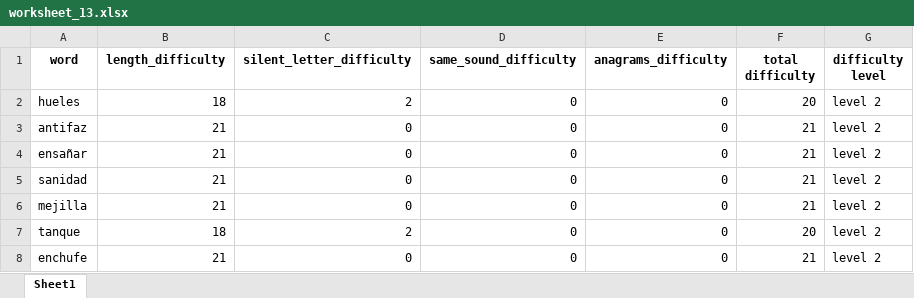
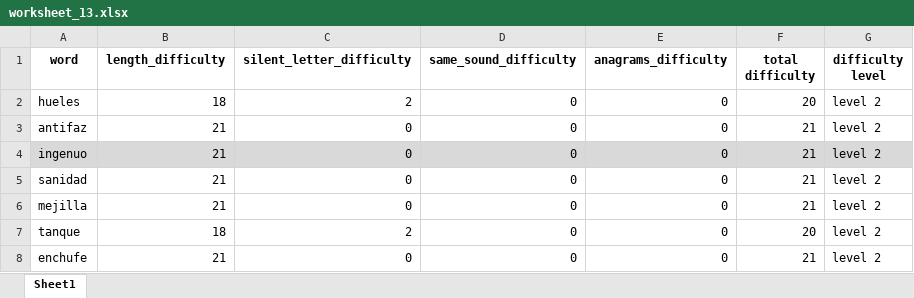
Before and after one commit to mario-bermonti/mspelling, an Excel workbook: Stimuli/words/worksheet_13.xlsx, sheet Sheet1, drawn as a sheet; only a part is shown; values as stored, in another font and other column widths than the file's, no borders; the diff names each change by its address in the sheet, - before the commit and + after, or states it on an @@ line.

```diff
--- a/Stimuli/words/worksheet_13.xlsx (sheet Sheet1)
+++ b/Stimuli/words/worksheet_13.xlsx (sheet Sheet1)
-A4 (word): ensañar
+A4 (word): ingenuo
-A4:G4 fill: none
+A4:G4 fill: #D9D9D9
```
Also changed, not shown: Stimuli/words/worksheet_2.xlsx, Stimuli/words/worksheet_3.xlsx, 7 other files.
